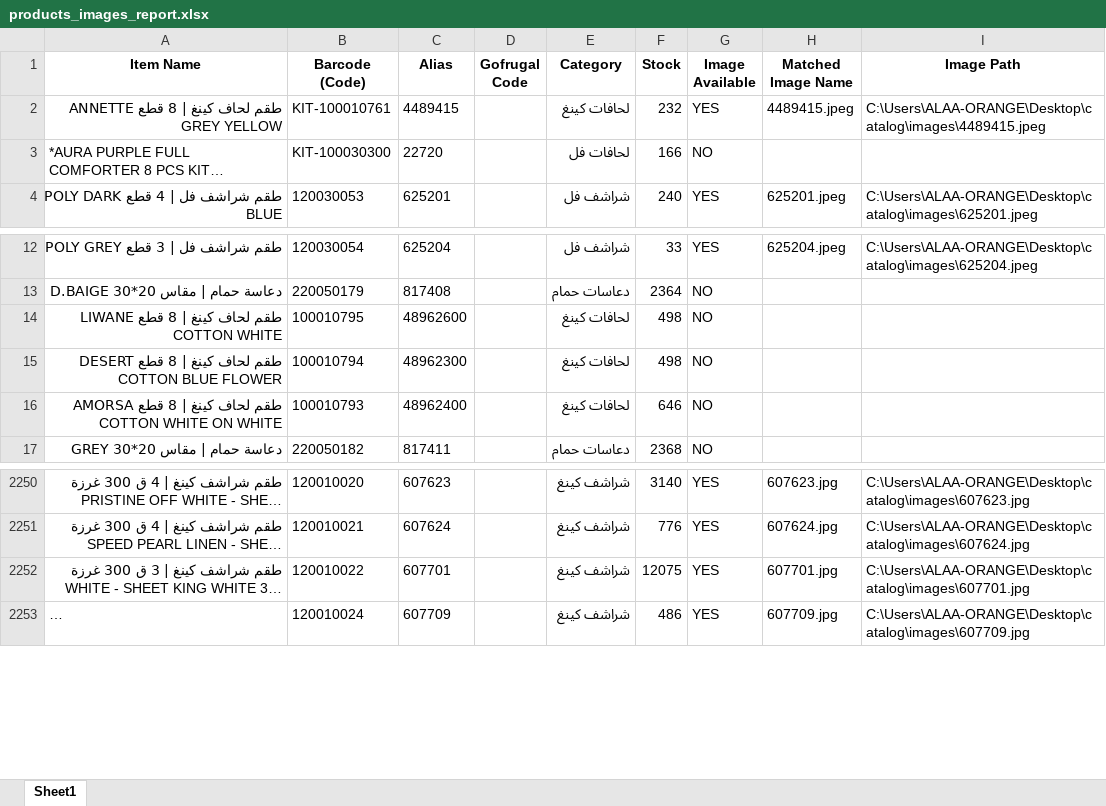
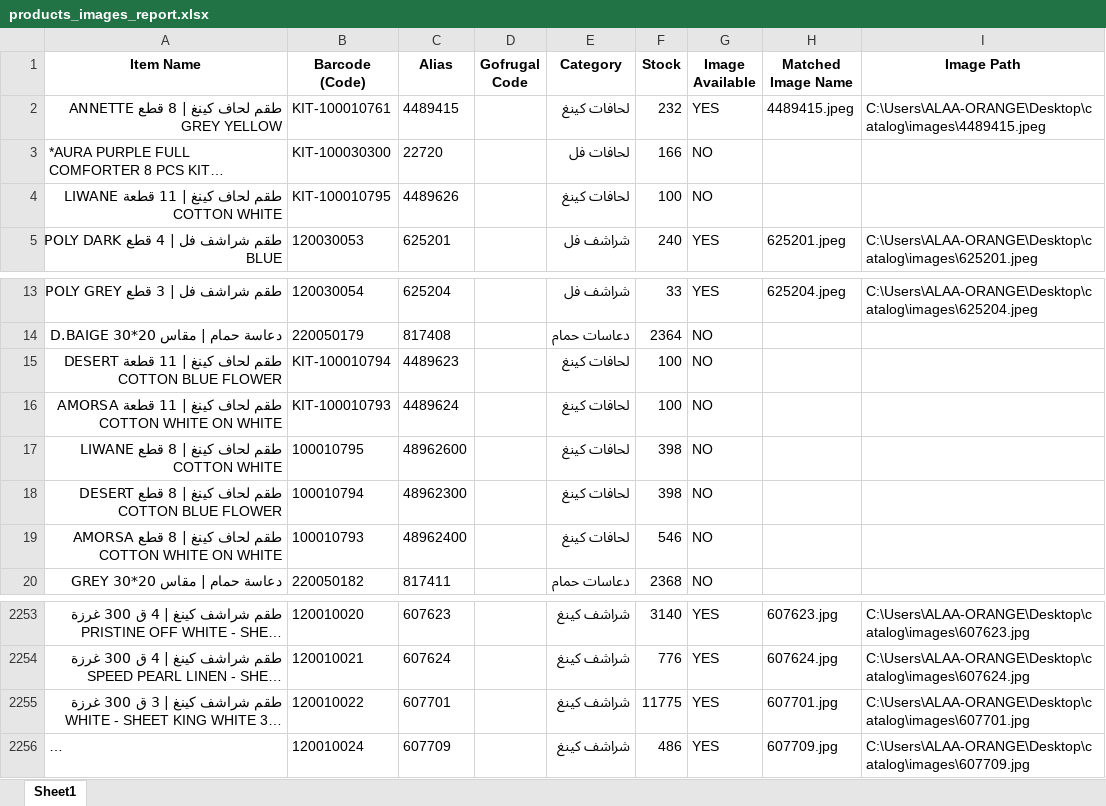
Before and after one commit to ALAAWF2/catalog, an Excel workbook: products_images_report.xlsx, sheet Sheet1, drawn as a sheet; only a part is shown, gaps mark what is left out; long unchanged cells end in …; values as stored, in another font and other column widths than the file's, no borders; addresses are those after the commit; the diff names each change by its address in the sheet, - before the commit and + after, or states it on an @@ line.

```diff
--- a/products_images_report.xlsx (sheet Sheet1)
+++ b/products_images_report.xlsx (sheet Sheet1)
+row 4: طقم لحاف كينغ | 11 قطعة LIWANE COTTON WHITE | KIT-100010795 | 4489626 |  | لحافات كينغ | 100 | NO
+row 15: طقم لحاف كينغ | 11 قطعة DESERT COTTON BLUE FLOWER | KIT-100010794 | 4489623 |  | لحافات كينغ | 100 | NO
+row 16: طقم لحاف كينغ | 11 قطعة AMORSA COTTON WHITE ON WHITE | KIT-100010793 | 4489624 |  | لحافات كينغ | 100 | NO
-F17:F18 (Stock): 498
+F17:F18 (Stock): 398
-F19 (Stock): 646
+F19 (Stock): 546
-F2255 (Stock): 12075
+F2255 (Stock): 11775
```
Also changed, not shown: 3 other files.
